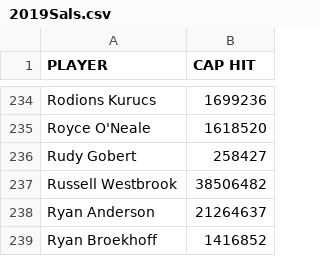
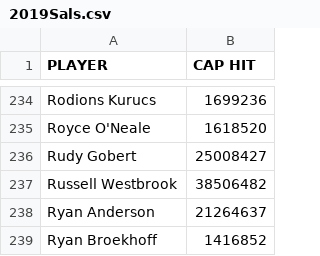
Before and after one commit to djblechn-su/Python-Project, a CSV file: 2019Sals.csv, drawn as a sheet; only a part is shown, gaps mark what is left out.

```diff
--- a/2019Sals.csv
+++ b/2019Sals.csv
@@ -235,3 +235,3 @@ Rodions Kurucs,1699236
 Royce O'Neale,1618520
-Rudy Gobert,258427
+Rudy Gobert,25008427
 Russell Westbrook,38506482
```
Also changed, not shown: FAs2019.csv, 3 other files.
